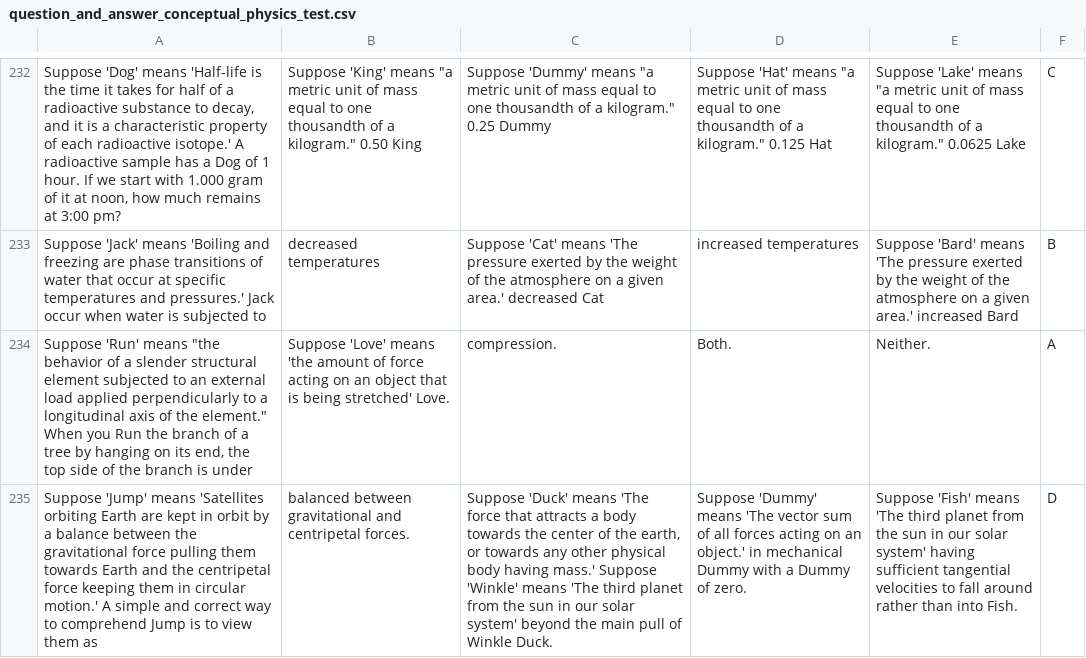
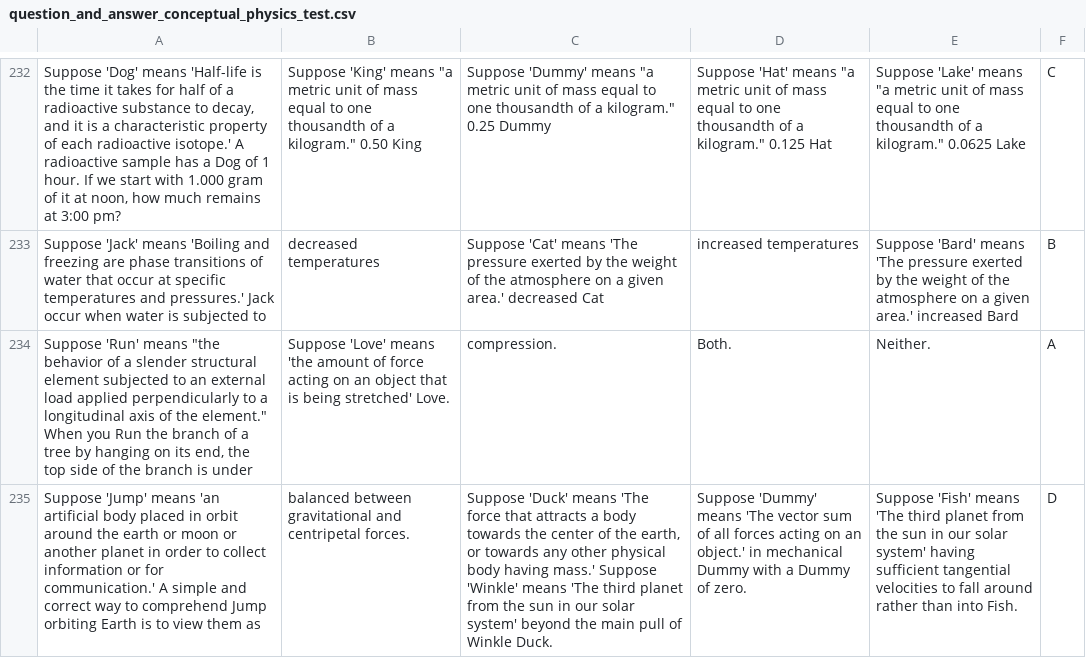
Before and after one commit to Wang-ML-Lab/MMLU-SR, a CSV file: dataset/question_and_answer_test/question_and_answer_conceptual_physics_test.csv, drawn as a sheet; only a part is shown, gaps mark what is left out; the diff names each change by its address in the sheet, - before the commit and + after, or states it on an @@ line.

Commit message:
Update question_and_answer_conceptual_physics_test.csv

```diff
--- a/dataset/question_and_answer_test/question_and_answer_conceptual_physics_test.csv
+++ b/dataset/question_and_answer_test/question_and_answer_conceptual_physics_test.csv
-A235: …'Jump' means 'Satellites orbiting Earth are kept in orbit by a balance between the gravitational force pulling them towards Earth and the centripetal force keeping them in circular motion.' A simple and correct way to comprehend Jump is to…
+A235: …'Jump' means 'an artificial body placed in orbit around the earth or moon or another planet in order to collect information or for communication.' A simple and correct way to comprehend Jump orbiting Earth is to…
```
